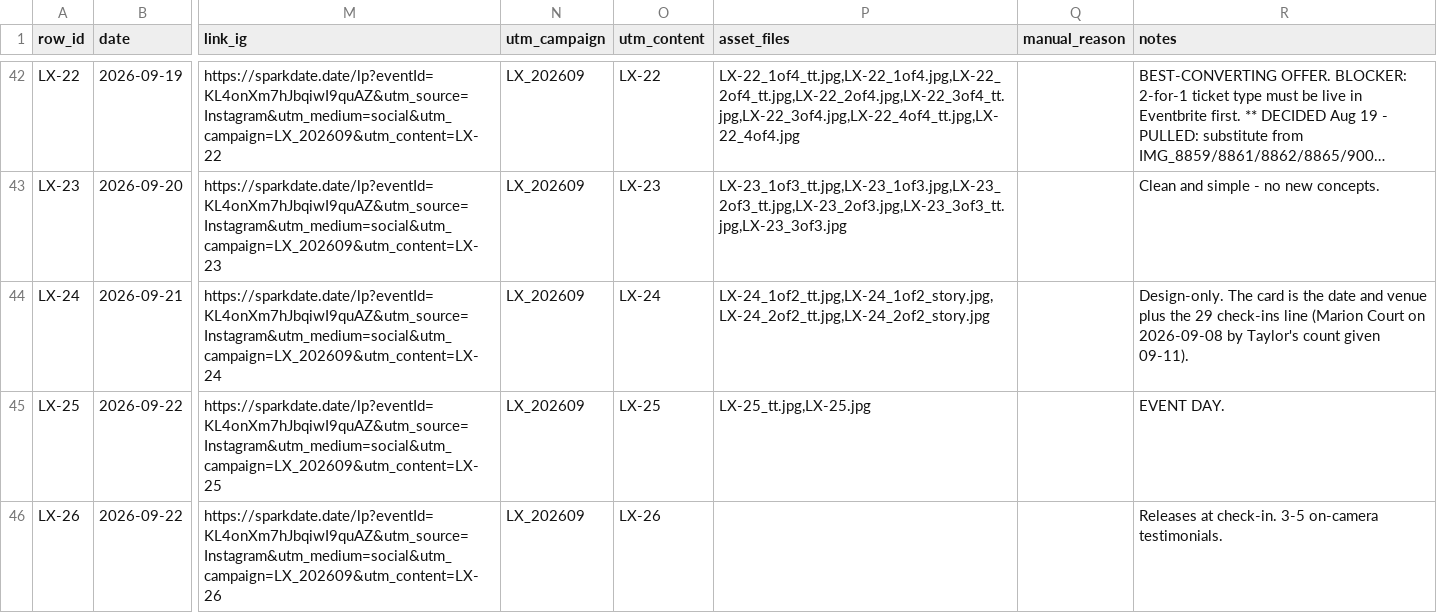
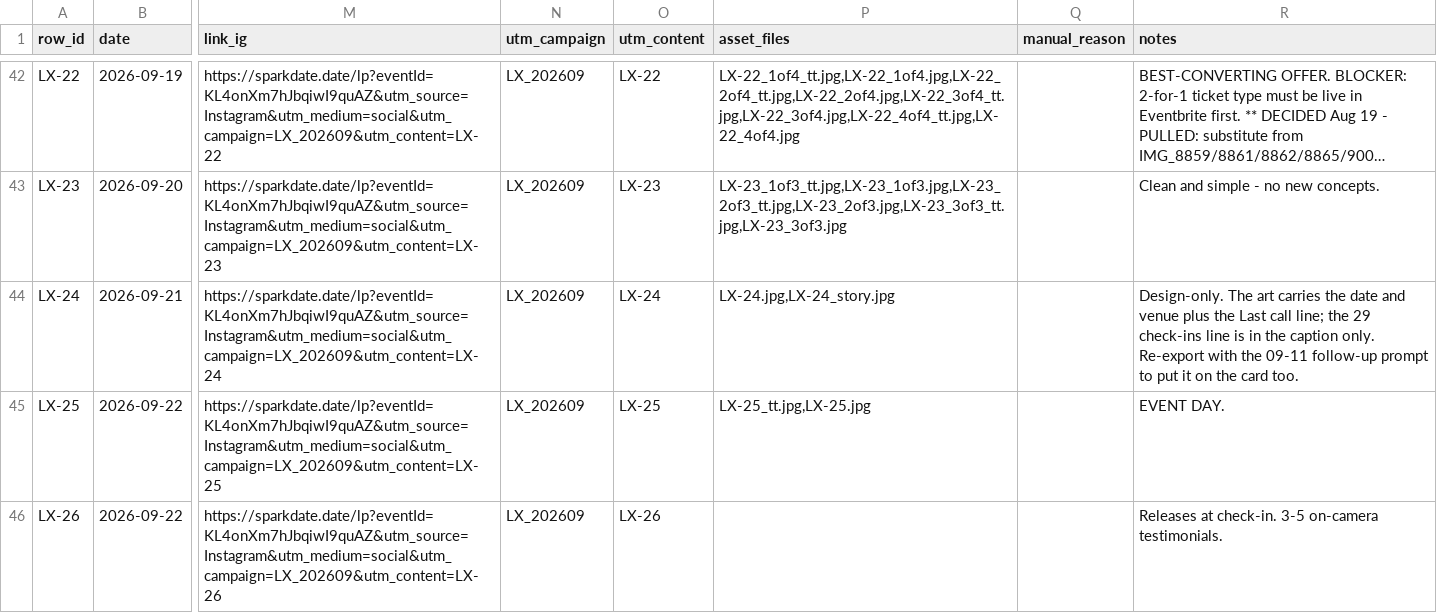
Before and after one commit to taylorancapital/sparkdate, a CSV file: content/queue.csv, drawn as a sheet; only a part is shown, gaps mark what is left out; long unchanged cells end in …; the diff names each change by its address in the sheet, - before the commit and + after, or states it on an @@ line.

```diff
--- a/content/queue.csv
+++ b/content/queue.csv
-P44 (asset_files): LX-24_1of2_tt.jpg,LX-24_1of2_story.jpg,LX-24_2of2_tt.jpg,LX-24_2of2_story.jpg
+P44 (asset_files): LX-24.jpg,LX-24_story.jpg
-R44 (notes): Design-only. The card is the date and venue plus the 29 check-ins line (Marion Court on 2026-09-08 by Taylor's count given 09-11).
+R44 (notes): Design-only. The art carries the date and venue plus the Last call line; the 29 check-ins line is in the caption only. Re-export with the 09-11 follow-up prompt to put it on the card too.
```
Also changed, not shown: 7 other files.
